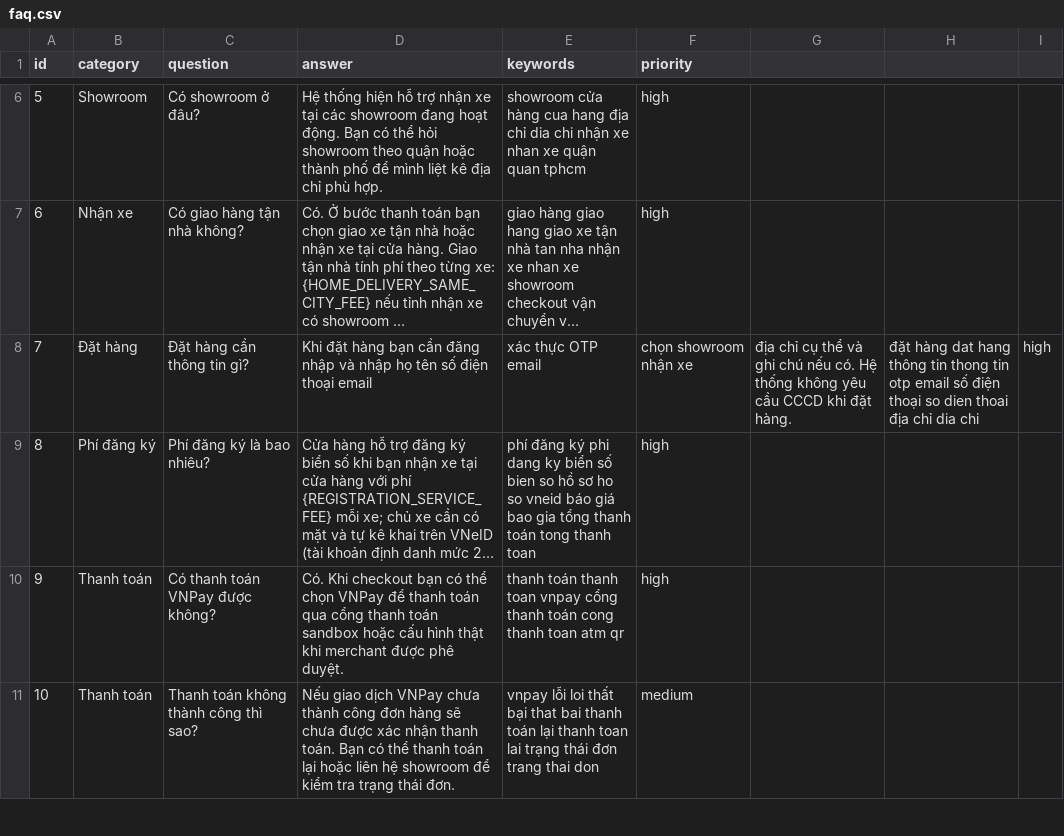
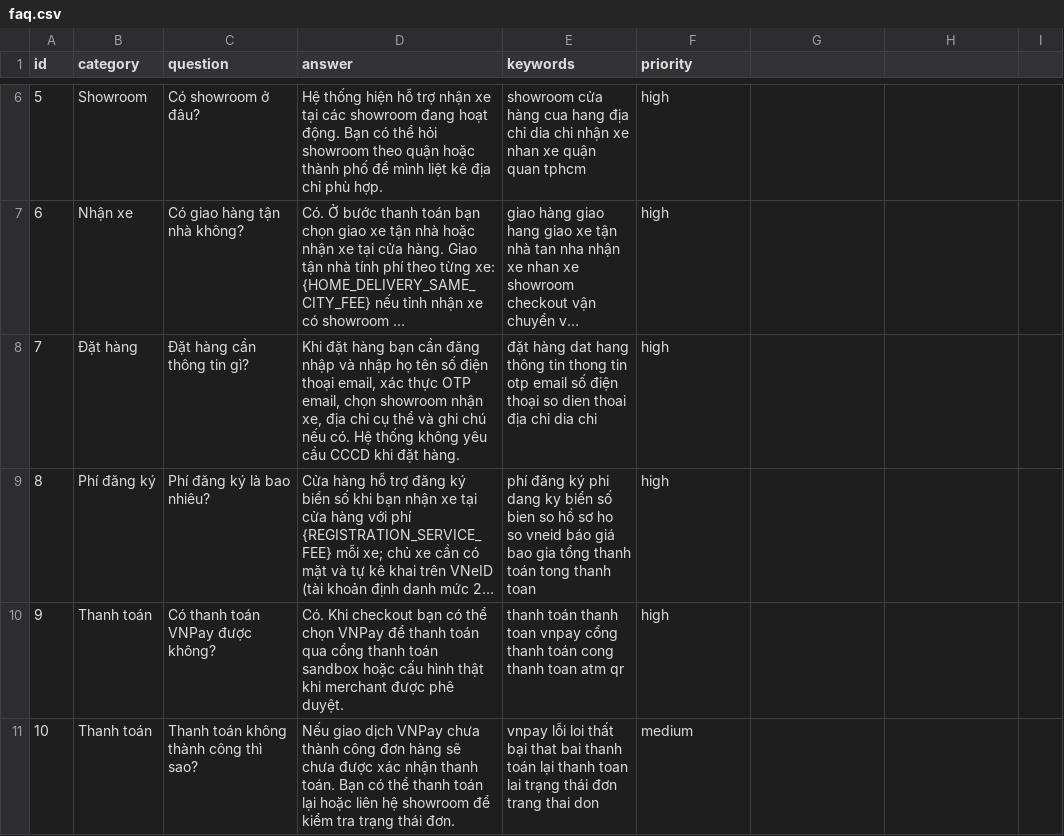
Before and after one commit to phamthailoc/WWW_EBikeStore, a CSV file: backend/src/main/resources/faq-data/faq.csv, drawn as a sheet; only a part is shown, gaps mark what is left out; long unchanged cells end in …; the diff names each change by its address in the sheet, - before the commit and + after, or states it on an @@ line.

```diff
--- a/backend/src/main/resources/faq-data/faq.csv
+++ b/backend/src/main/resources/faq-data/faq.csv
-D8 (answer): …điện thoại email
+D8 (answer): …điện thoại email, xác thực OTP email, chọn showroom nhận xe, địa chỉ cụ thể và ghi chú nếu có. Hệ thống không yêu cầu CCCD khi đặt hàng.
-E8 (keywords): xác thực OTP email
+E8 (keywords): đặt hàng dat hang thông tin thong tin otp email số điện thoại so dien thoai địa chỉ dia chi
-F8 (priority): chọn showroom nhận xe
+F8 (priority): high
-G8: địa chỉ cụ thể và ghi chú nếu có. Hệ thống không yêu cầu CCCD khi đặt hàng.
+G8: (empty)
-H8: đặt hàng dat hang thông tin thong tin otp email số điện thoại so dien thoai địa chỉ dia chi
+H8: (empty)
-I8: high
+I8: (empty)
```
Also changed, not shown: 25 other files.
